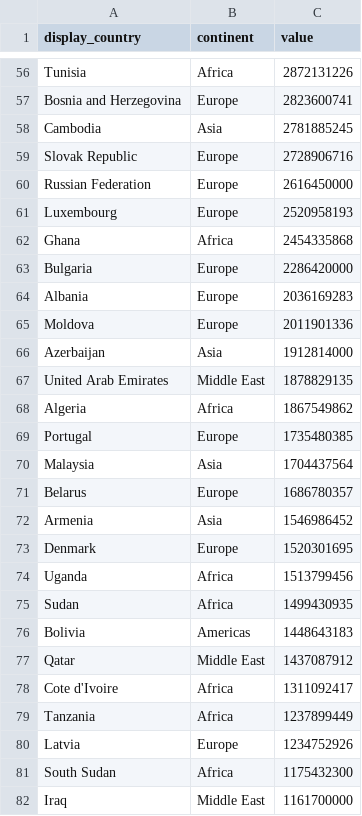
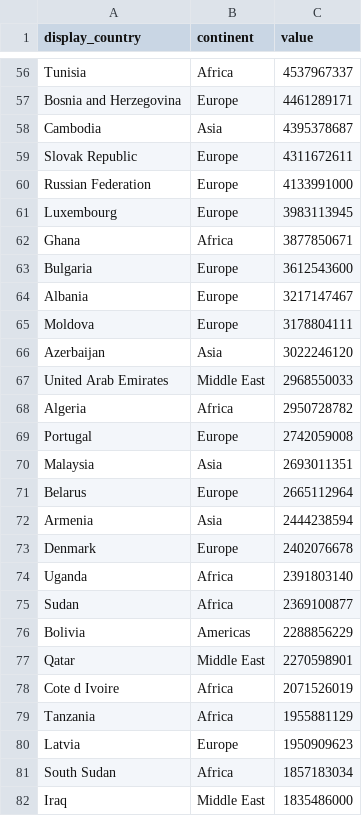
Before and after one commit to nayc-599/FIT2179-DV2, a CSV file: data/chart_strip_remittances_all.csv, drawn as a sheet; only a part is shown, gaps mark what is left out; the diff covers the shown part only; the diff names each change by its address in the sheet, - before the commit and + after, or states it on an @@ line.

```diff
--- a/data/chart_strip_remittances_all.csv
+++ b/data/chart_strip_remittances_all.csv
-C56 (value): 2872131226
+C56 (value): 4537967337
-C57 (value): 2823600741
+C57 (value): 4461289171
-C58 (value): 2781885245
+C58 (value): 4395378687
-C59 (value): 2728906716
+C59 (value): 4311672611
-C60 (value): 2616450000
+C60 (value): 4133991000
-C61 (value): 2520958193
+C61 (value): 3983113945
-C62 (value): 2454335868
+C62 (value): 3877850671
-C63 (value): 2286420000
+C63 (value): 3612543600
-C64 (value): 2036169283
+C64 (value): 3217147467
-C65 (value): 2011901336
+C65 (value): 3178804111
-C66 (value): 1912814000
+C66 (value): 3022246120
-C67 (value): 1878829135
+C67 (value): 2968550033
-C68 (value): 1867549862
+C68 (value): 2950728782
-C69 (value): 1735480385
+C69 (value): 2742059008
-C70 (value): 1704437564
+C70 (value): 2693011351
-C71 (value): 1686780357
+C71 (value): 2665112964
-C72 (value): 1546986452
+C72 (value): 2444238594
-C73 (value): 1520301695
+C73 (value): 2402076678
-C74 (value): 1513799456
+C74 (value): 2391803140
-C75 (value): 1499430935
+C75 (value): 2369100877
-C76 (value): 1448643183
+C76 (value): 2288856229
-C77 (value): 1437087912
+C77 (value): 2270598901
-A78 (display_country): Cote d'Ivoire
+A78 (display_country): Cote d Ivoire
-C78 (value): 1311092417
+C78 (value): 2071526019
-C79 (value): 1237899449
+C79 (value): 1955881129
-C80 (value): 1234752926
+C80 (value): 1950909623
-C81 (value): 1175432300
+C81 (value): 1857183034
-C82 (value): 1161700000
+C82 (value): 1835486000
```
Also changed, not shown: 1 added row, 1 removed row and 135 edited cells elsewhere in this file, 13 other files.
